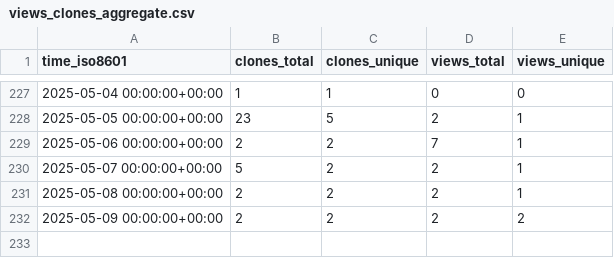
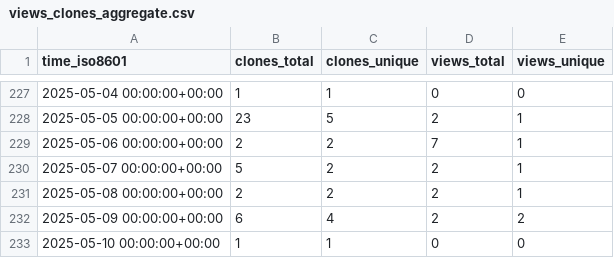
Before and after one commit to Institute-Eng-and-Comp-Mechanics-UStgt/ApHIN, a CSV file: Institute-Eng-and-Comp-Mechanics-UStgt/ApHIN/ghrs-data/views_clones_aggregate.csv, drawn as a sheet; only a part is shown, gaps mark what is left out.

```diff
--- a/Institute-Eng-and-Comp-Mechanics-UStgt/ApHIN/ghrs-data/views_clones_aggregate.csv
+++ b/Institute-Eng-and-Comp-Mechanics-UStgt/ApHIN/ghrs-data/views_clones_aggregate.csv
@@ -231,2 +231,3 @@ time_iso8601,clones_total,clones_unique,views_total,views_unique
 2025-05-08 00:00:00+00:00,2,2,2,1
-2025-05-09 00:00:00+00:00,2,2,2,2
+2025-05-09 00:00:00+00:00,6,4,2,2
+2025-05-10 00:00:00+00:00,1,1,0,0
```
Also changed, not shown: 1 other file.
